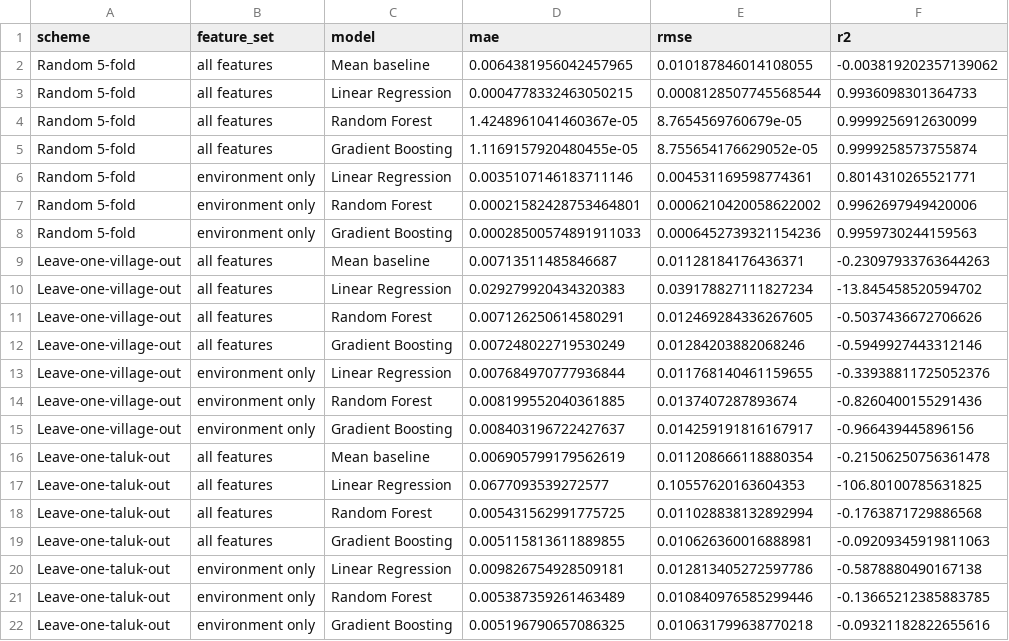
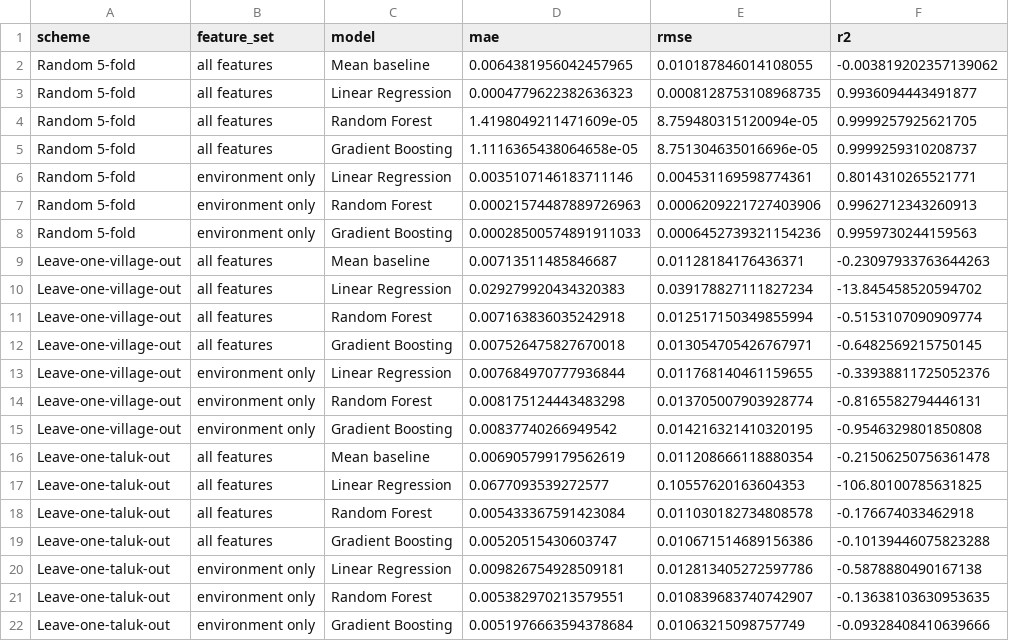
Before and after one commit to Dhir-learner/Irrigation-model, a CSV file: reports/spatial_validation.csv, drawn as a sheet.

```diff
--- a/reports/spatial_validation.csv
+++ b/reports/spatial_validation.csv
@@ -2,7 +2,7 @@ scheme,feature_set,model,mae,rmse,r2
 Random 5-fold,all features,Mean baseline,0.0064381956042457965,0.010187846014108055,-0.003819202357139062
-Random 5-fold,all features,Linear Regression,0.0004778332463050215,0.0008128507745568544,0.9936098301364733
-Random 5-fold,all features,Random Forest,1.4248961041460367e-05,8.7654569760679e-05,0.9999256912630099
-Random 5-fold,all features,Gradient Boosting,1.1169157920480455e-05,8.755654176629052e-05,0.9999258573755874
+Random 5-fold,all features,Linear Regression,0.0004779622382636323,0.0008128753108968735,0.9936094443491877
+Random 5-fold,all features,Random Forest,1.4198049211471609e-05,8.759480315120094e-05,0.9999257925621705
+Random 5-fold,all features,Gradient Boosting,1.1116365438064658e-05,8.751304635016696e-05,0.9999259310208737
 Random 5-fold,environment only,Linear Regression,0.0035107146183711146,0.004531169598774361,0.8014310265521771
-Random 5-fold,environment only,Random Forest,0.00021582428753464801,0.0006210420058622002,0.9962697949420006
+Random 5-fold,environment only,Random Forest,0.00021574487889726963,0.0006209221727403906,0.9962712343260913
 Random 5-fold,environment only,Gradient Boosting,0.00028500574891911033,0.0006452739321154236,0.9959730244159563
@@ -10,13 +10,13 @@ Leave-one-village-out,all features,Mean baseline,0.00713511485846687,0.011281841
 Leave-one-village-out,all features,Linear Regression,0.029279920434320383,0.039178827111827234,-13.845458520594702
-Leave-one-village-out,all features,Random Forest,0.007126250614580291,0.012469284336267605,-0.5037436672706626
-Leave-one-village-out,all features,Gradient Boosting,0.007248022719530249,0.01284203882068246,-0.5949927443312146
+Leave-one-village-out,all features,Random Forest,0.007163836035242918,0.012517150349855994,-0.5153107090909774
+Leave-one-village-out,all features,Gradient Boosting,0.007526475827670018,0.013054705426767971,-0.6482569215750145
 Leave-one-village-out,environment only,Linear Regression,0.007684970777936844,0.011768140461159655,-0.33938811725052376
-Leave-one-village-out,environment only,Random Forest,0.008199552040361885,0.0137407287893674,-0.8260400155291436
-Leave-one-village-out,environment only,Gradient Boosting,0.008403196722427637,0.014259191816167917,-0.966439445896156
+Leave-one-village-out,environment only,Random Forest,0.008175124443483298,0.013705007903928774,-0.8165582794446131
+Leave-one-village-out,environment only,Gradient Boosting,0.00837740266949542,0.014216321410320195,-0.9546329801850808
 Leave-one-taluk-out,all features,Mean baseline,0.006905799179562619,0.011208666118880354,-0.21506250756361478
 Leave-one-taluk-out,all features,Linear Regression,0.0677093539272577,0.10557620163604353,-106.80100785631825
-Leave-one-taluk-out,all features,Random Forest,0.005431562991775725,0.011028838132892994,-0.1763871729886568
-Leave-one-taluk-out,all features,Gradient Boosting,0.005115813611889855,0.010626360016888981,-0.09209345919811063
+Leave-one-taluk-out,all features,Random Forest,0.005433367591423084,0.011030182734808578,-0.176674033462918
+Leave-one-taluk-out,all features,Gradient Boosting,0.00520515430603747,0.010671514689156386,-0.10139446075823288
 Leave-one-taluk-out,environment only,Linear Regression,0.009826754928509181,0.012813405272597786,-0.5878880490167138
-Leave-one-taluk-out,environment only,Random Forest,0.005387359261463489,0.010840976585299446,-0.13665212385883785
-Leave-one-taluk-out,environment only,Gradient Boosting,0.005196790657086325,0.010631799638770218,-0.09321182822655616
+Leave-one-taluk-out,environment only,Random Forest,0.005382970213579551,0.010839683740742907,-0.13638103630953635
+Leave-one-taluk-out,environment only,Gradient Boosting,0.0051976663594378684,0.01063215098757749,-0.09328408410639666
```
Also changed, not shown: reports/global_feature_importance.csv, reports/model_comparison.csv, 46 other files.
